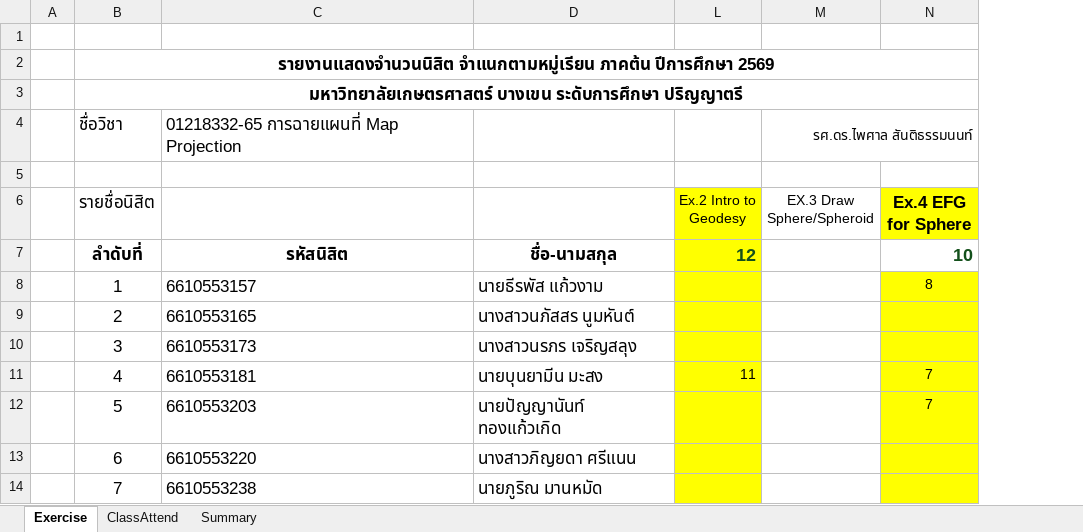
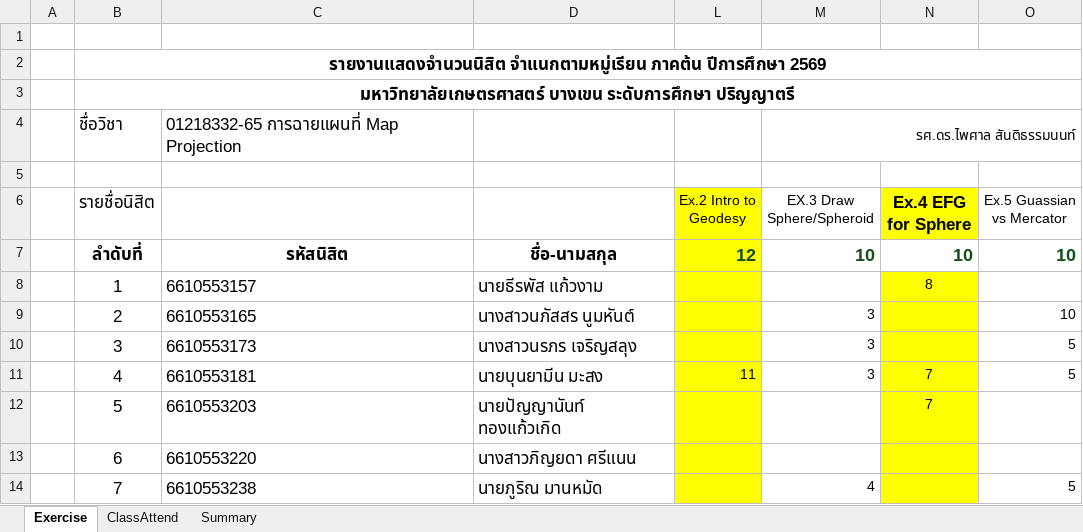
Before and after one commit to phisan-chula/2026-KU_MapProjection, an Excel workbook: Score_Class_2026_Summary.xlsx, sheet Exercise, drawn as a sheet; only a part is shown; values as stored, in another font and other column widths than the file's, no borders; charts and pictures not drawn; removed rows and columns are numbered as before the commit, all else as after; the diff names each change by its address in the sheet, - before the commit and + after, or states it on an @@ line.

```diff
--- a/Score_Class_2026_Summary.xlsx (sheet Exercise)
+++ b/Score_Class_2026_Summary.xlsx (sheet Exercise)
-column M (EX.3 Draw Sphere/Spheroid), row 4: รศ.ดร.ไพศาล สันติธรรมนนท์
+column M (EX.3 Draw Sphere/Spheroid), row 4: รศ.ดร.ไพศาล สันติธรรมนนท์; rows 7-14: 10 |  | 3 | 3 | 3 |  |  | 4
+column O (Ex.5 Guassian vs Mercator), rows 7-14: 10 |  | 10 | 5 | 5 |  |  | 5
```
Also changed, not shown: sheet Summary, sheet ClassAttend, charts or pictures, 4 other files.
